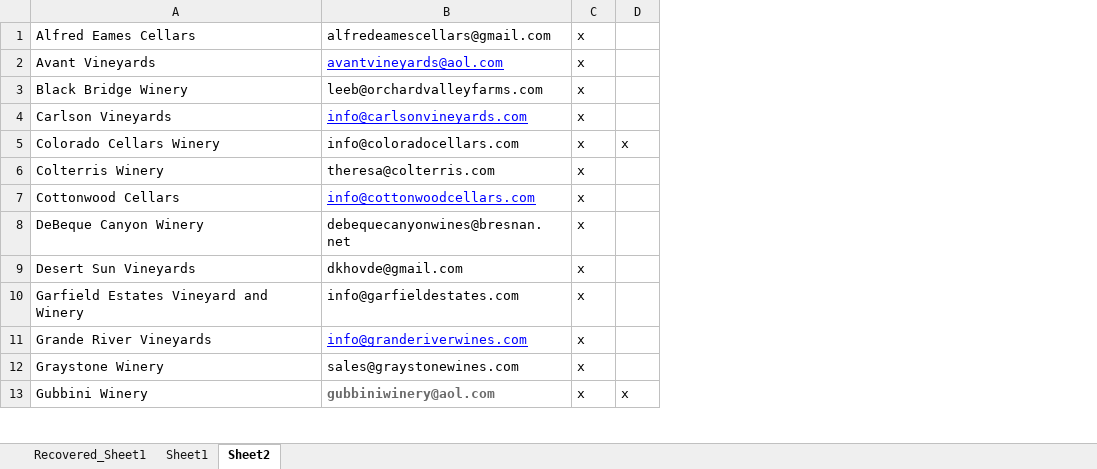
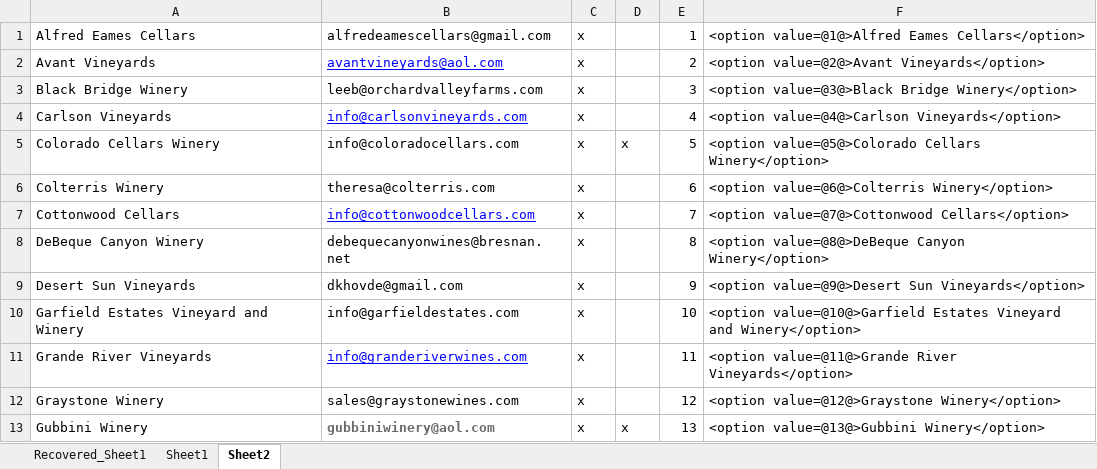
Before and after one commit to christian-lorange/palisadewine, an Excel workbook: wineries.xlsx, sheet Sheet2, drawn as a sheet; only a part is shown; values as stored, in another font and other column widths than the file's, no borders; the diff names each change by its address in the sheet, - before the commit and + after, or states it on an @@ line.

```diff
--- a/wineries.xlsx (sheet Sheet2)
+++ b/wineries.xlsx (sheet Sheet2)
+column E, rows 1-13: 1 | 2 | 3 | 4 | 5 | 6 | 7 | 8 | 9 | 10 | 11 | 12 | 13
+column F, rows 1-13: <option value=@1@>Alfred Eames Cellars</option> | <option value=@2@>Avant Vineyards</option> | <option value=@3@>Black Bridge Winery</option> | <option value=@4@>Carlson Vineyards</option> | <option value=@5@>Colorado Cellars Winery</option> | <option value=@6@>Colterris Winery</option> | <option value=@7@>Cottonwood Cellars</option> | <option value=@8@>DeBeque Canyon Winery</option> | <option value=@9@>Desert Sun Vineyards</option> | <option value=@10@>Garfield Estates Vineyard and Winery</option> | <option value=@11@>Grande River Vineyards</option> | <option value=@12@>Graystone Winery</option> | <option value=@13@>Gubbini Winery</option>
```
Also changed, not shown: 3 other files.
